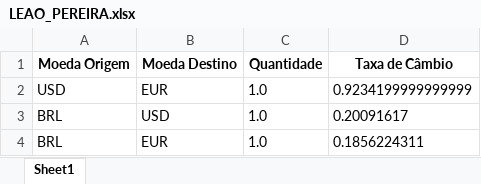
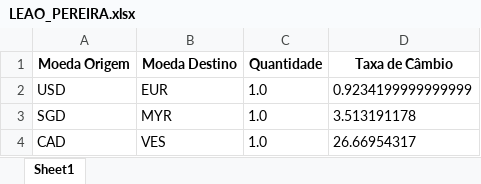
Before and after one commit to leaop/Cursos, an Excel workbook: Testes/Empresas/LEAO_PEREIRA.xlsx, sheet Sheet1, drawn as a sheet; values as stored, in another font and other column widths than the file's, no borders; removed rows and columns are numbered as before the commit, all else as after; the diff names each change by its address in the sheet, - before the commit and + after, or states it on an @@ line.

```diff
--- a/Testes/Empresas/LEAO_PEREIRA.xlsx (sheet Sheet1)
+++ b/Testes/Empresas/LEAO_PEREIRA.xlsx (sheet Sheet1)
-row 3: BRL | USD | 1.0 | 0.20091617
-row 4: BRL | EUR | 1.0 | 0.1856224311
+row 3: SGD | MYR | 1.0 | 3.513191178
+row 4: CAD | VES | 1.0 | 26.66954317
```
Also changed, not shown: 1 other file.
